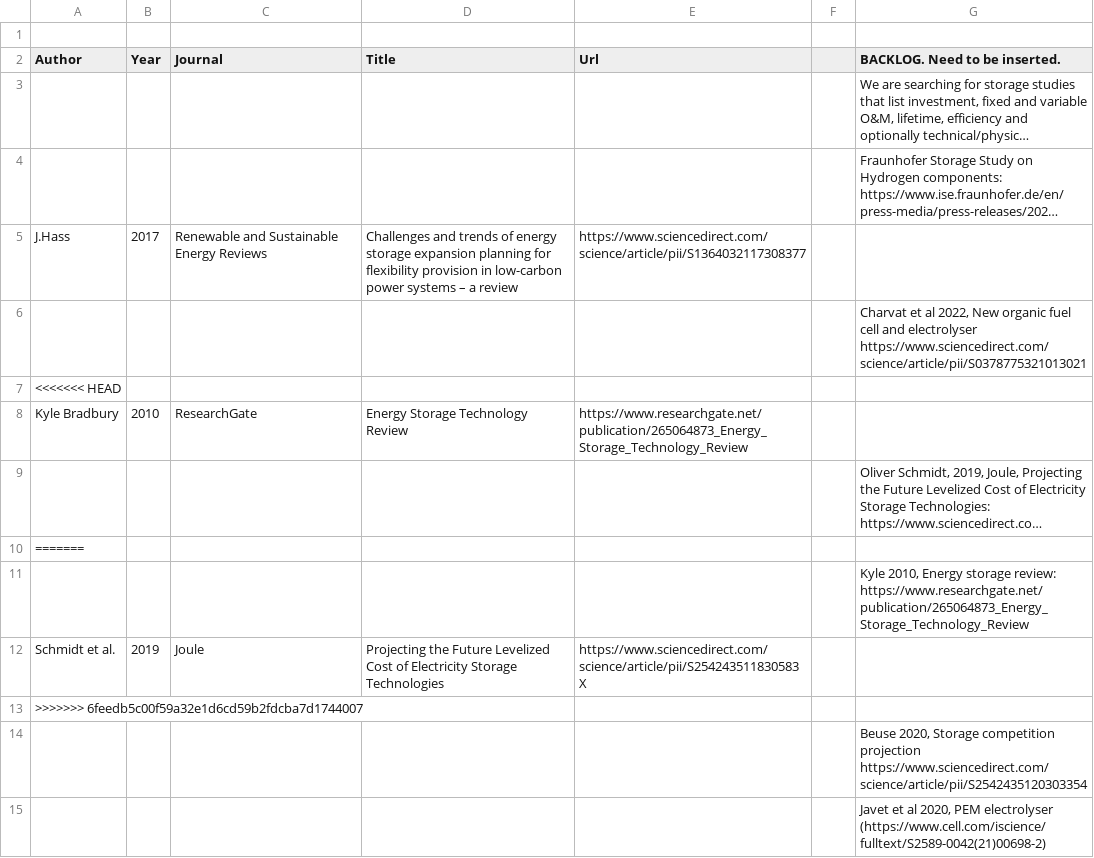
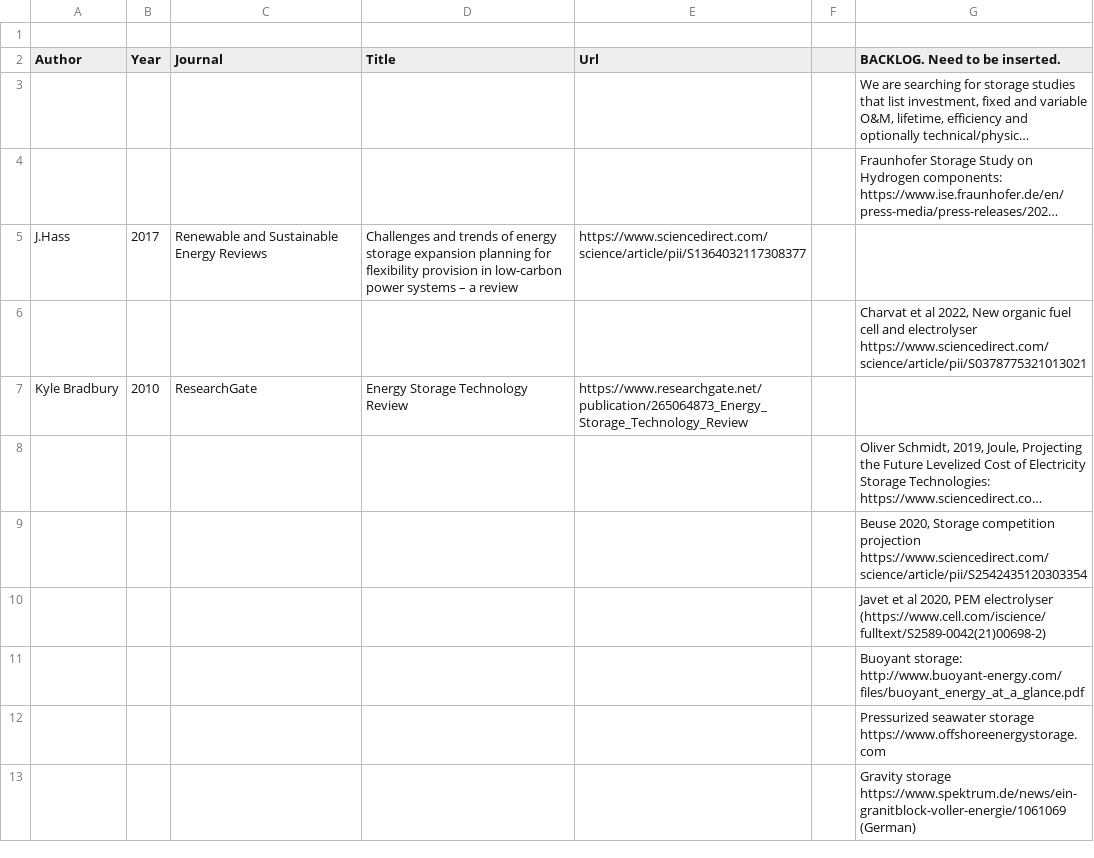
Before and after one commit to pz-max/storage-team, a CSV file: energy-storage-literature.csv, drawn as a sheet; only a part is shown; the shorter side is filled out with more unchanged rows; long unchanged cells end in …; the diff names each change by its address in the sheet, - before the commit and + after, or states it on an @@ line.

Commit message:
add literature

```diff
--- a/energy-storage-literature.csv
+++ b/energy-storage-literature.csv
-row 7: <<<<<<< HEAD
-row 10: =======
-row 11:  |  |  |  |  |  | Kyle 2010, Energy storage review: https://www.researchgate.net/publication/265064873_Energy_Storage_Technology_Review
-row 12: Schmidt et al. | 2019 | Joule | Projecting the Future Levelized Cost of Electricity Storage Technologies | https://www.sciencedirect.com/science/article/pii/S254243511830583X
-row 13: >>>>>>> 6feedb5c00f59a32e1d6cd59b2fdcba7d1744007
```
